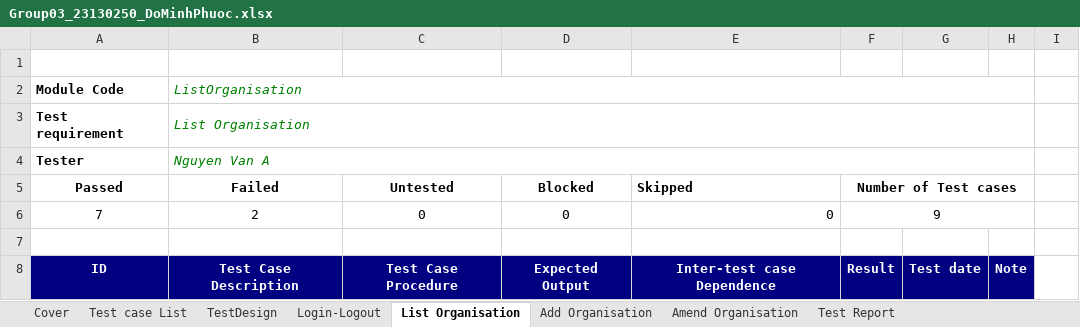
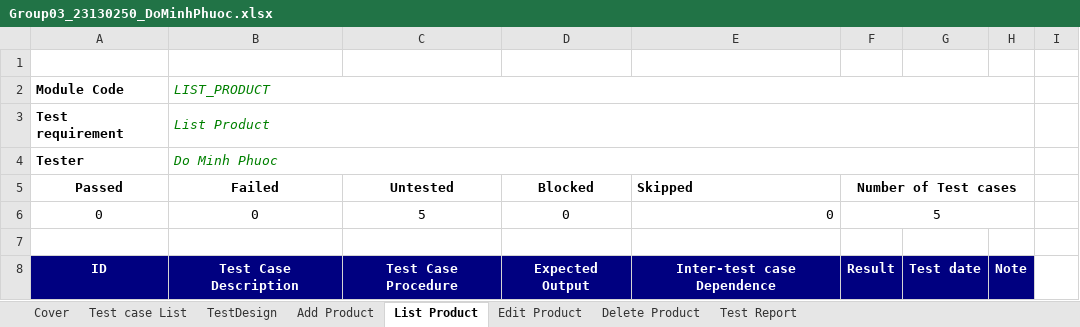
Before and after one commit to CrisDoDev/Group03_Dolibarr, an Excel workbook: Group03_23130250_DoMinhPhuoc.xlsx, sheet List Product, drawn as a sheet; only a part is shown; values as stored, in another font and other column widths than the file's, no borders; charts and pictures and table styles not drawn; removed rows and columns are numbered as before the commit, all else as after; the diff covers the shown part only; the diff names each change by its address in the sheet, - before the commit and + after, or states it on an @@ line.

Commit message:
docs(test): add Products test design and test cases for Assignment 6

```diff
--- a/Group03_23130250_DoMinhPhuoc.xlsx (sheet List Product)
+++ b/Group03_23130250_DoMinhPhuoc.xlsx (sheet List Product)
-sheet tab: Login-Logout
+sheet tab: Delete Product
-sheet tab: List Organisation
+sheet tab: List Product
-sheet tab: Add Organisation
+sheet tab: Add Product
-sheet tab: Amend Organisation
+sheet tab: Edit Product
@@ sheet tab order changed: Cover | Test case List | TestDesign | Add Product | List Product | Edit Product | Delete Product | Test Report @@
-B2 (Failed): ListOrganisation
+B2 (Failed): LIST_PRODUCT
-B3 (Failed): List Organisation
+B3 (Failed): List Product
-B4 (Failed): Nguyen Van A
+B4 (Failed): Do Minh Phuoc
-row 6: 7 | 2 | 0 | 0 | 0 | 9
+row 6: 0 | 0 | 5 | 0 | 0 | 5
```
Also changed, not shown: 5 added rows and 9 removed rows elsewhere in this sheet, sheet TestDesign, sheet Add Product, sheet Delete Product, sheet Test Report, sheet Edit Product, sheet Test case List, 1 more sheet, charts or pictures.
